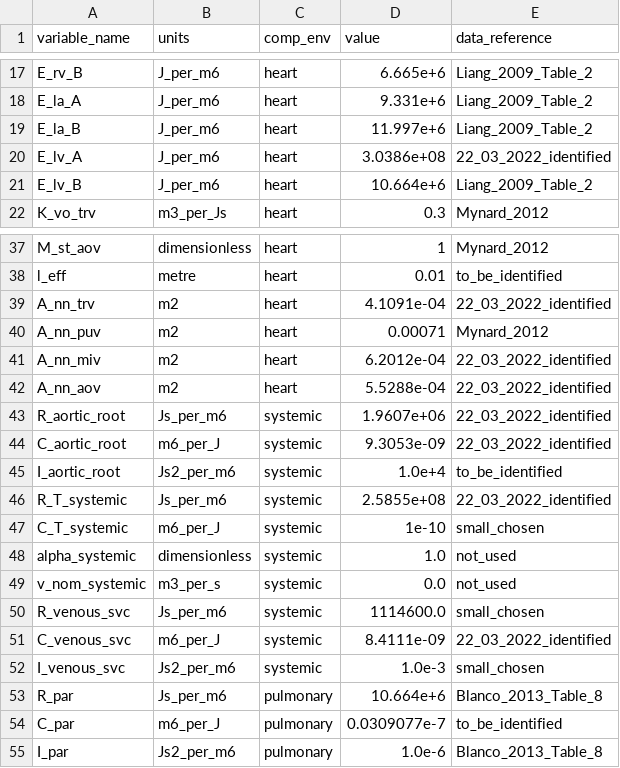
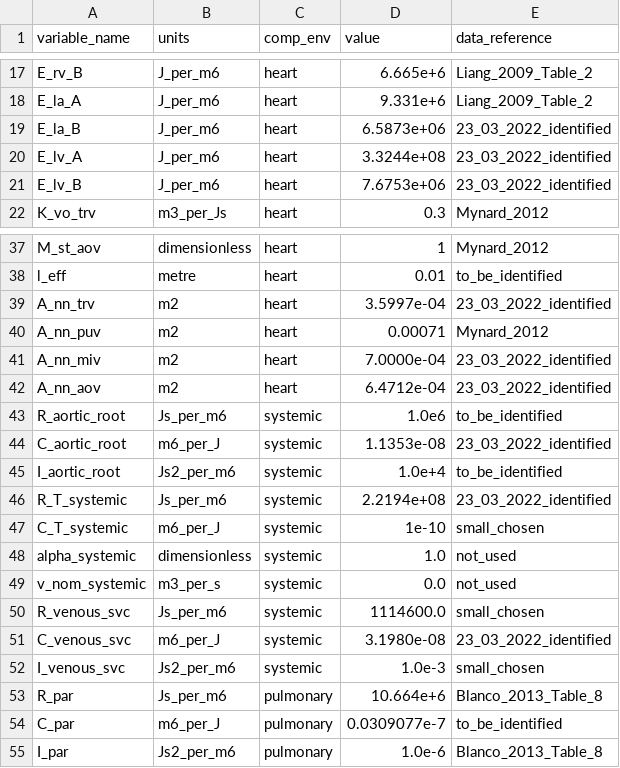
Before and after one commit to FinbarArgus/circulatory_autogen, a CSV file: generated_models/3compartment_parameters.csv, drawn as a sheet; only a part is shown, gaps mark what is left out.

```diff
--- a/generated_models/3compartment_parameters.csv
+++ b/generated_models/3compartment_parameters.csv
@@ -18,5 +18,5 @@ E_rv_B,J_per_m6,heart,6.665e+6,Liang_2009_Table_2
 E_la_A,J_per_m6,heart,9.331e+6,Liang_2009_Table_2
-E_la_B,J_per_m6,heart,11.997e+6,Liang_2009_Table_2
-E_lv_A,J_per_m6,heart,3.0386e+08,22_03_2022_identified
-E_lv_B,J_per_m6,heart,10.664e+6,Liang_2009_Table_2
+E_la_B,J_per_m6,heart,6.5873e+06,23_03_2022_identified
+E_lv_A,J_per_m6,heart,3.3244e+08,23_03_2022_identified
+E_lv_B,J_per_m6,heart,7.6753e+06,23_03_2022_identified
 K_vo_trv,m3_per_Js,heart,0.3,Mynard_2012
@@ -38,10 +38,10 @@ M_st_aov,dimensionless,heart,1,Mynard_2012
 l_eff,metre,heart,0.01,to_be_identified
-A_nn_trv,m2,heart,4.1091e-04,22_03_2022_identified
+A_nn_trv,m2,heart,3.5997e-04,23_03_2022_identified
 A_nn_puv,m2,heart,0.00071,Mynard_2012
-A_nn_miv,m2,heart,6.2012e-04,22_03_2022_identified
-A_nn_aov,m2,heart,5.5288e-04,22_03_2022_identified
-R_aortic_root,Js_per_m6,systemic,1.9607e+06,22_03_2022_identified
-C_aortic_root,m6_per_J,systemic,9.3053e-09,22_03_2022_identified
+A_nn_miv,m2,heart,7.0000e-04,23_03_2022_identified
+A_nn_aov,m2,heart,6.4712e-04,23_03_2022_identified
+R_aortic_root,Js_per_m6,systemic,1.0e6,to_be_identified
+C_aortic_root,m6_per_J,systemic,1.1353e-08,23_03_2022_identified
 I_aortic_root,Js2_per_m6,systemic,1.0e+4,to_be_identified
-R_T_systemic,Js_per_m6,systemic,2.5855e+08,22_03_2022_identified
+R_T_systemic,Js_per_m6,systemic,2.2194e+08,23_03_2022_identified
 C_T_systemic,m6_per_J,systemic,1e-10,small_chosen
@@ -50,3 +50,3 @@ v_nom_systemic,m3_per_s,systemic,0.0,not_used
 R_venous_svc,Js_per_m6,systemic,1114600.0,small_chosen
-C_venous_svc,m6_per_J,systemic,8.4111e-09,22_03_2022_identified
+C_venous_svc,m6_per_J,systemic,3.1980e-08,23_03_2022_identified
 I_venous_svc,Js2_per_m6,systemic,1.0e-3,small_chosen
```
Also changed, not shown: resources/3compartment_params_for_id.csv, 11 other files.
